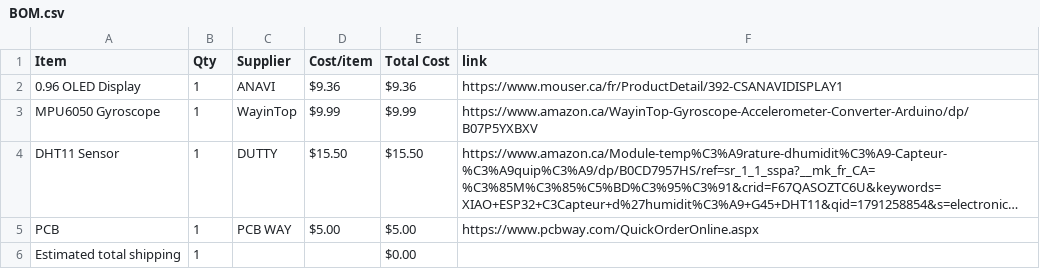
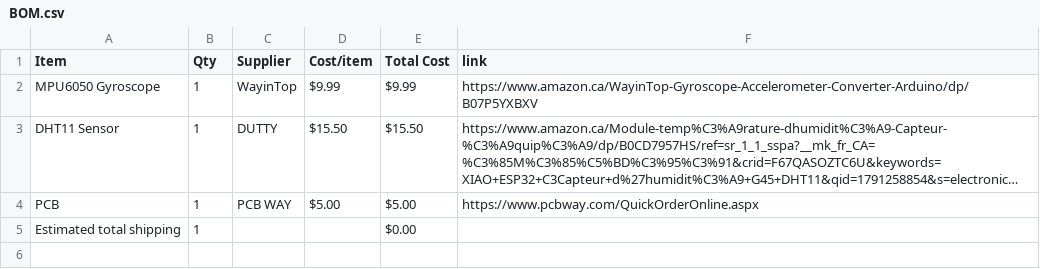
Before and after one commit to RyzeOut1/Starbie, a CSV file: BOM.csv, drawn as a sheet; long unchanged cells end in ….

Commit message:
Sync Starbie from Half Life

```diff
--- a/BOM.csv
+++ b/BOM.csv
@@ -1,3 +1,2 @@
 Item,Qty,Supplier,Cost/item,Total Cost,link
-0.96 OLED Display,1,ANAVI,$9.36,$9.36,https://www.mouser.ca/fr/ProductDetail/392-CSANAVIDISPLAY1
 MPU6050 Gyroscope,1,WayinTop,$9.99,$9.99,https://www.amazon.ca/WayinTop-Gyroscope-Accelerometer-Converter-Arduino/dp/B07P5YXBXV
```
